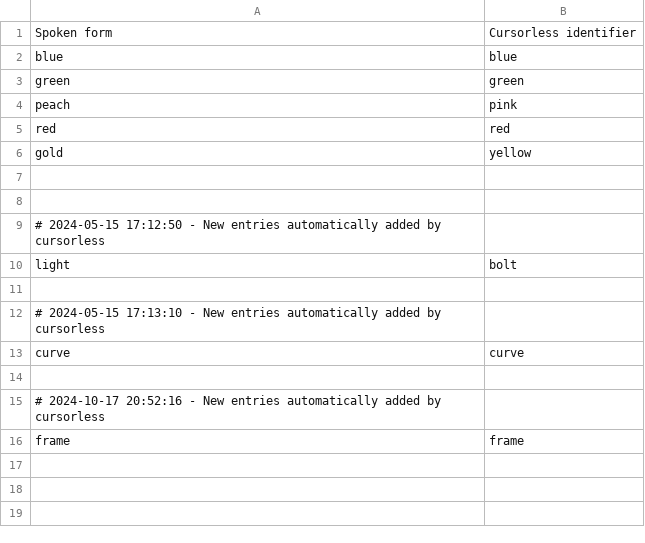
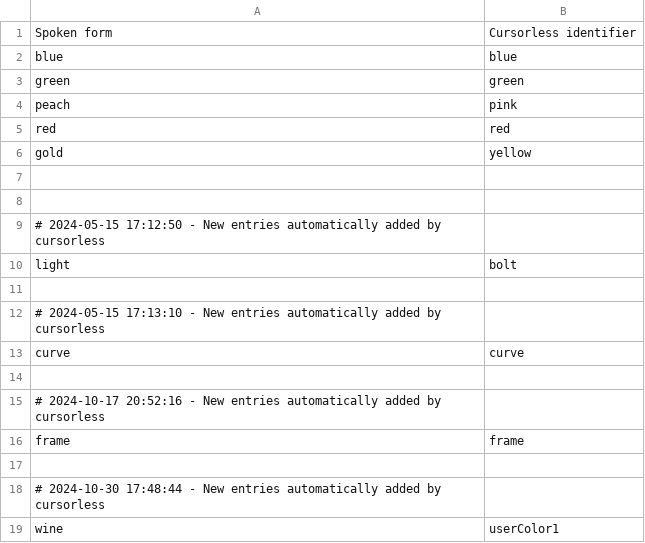
Before and after one commit to jaresty/mac-dotfiles, a CSV file: cursorless-settings/hat_styles.csv, drawn as a sheet.

Commit message:
Add wine to the cursorless colors
- it looks kind of purple

```diff
--- a/cursorless-settings/hat_styles.csv
+++ b/cursorless-settings/hat_styles.csv
@@ -16 +16,4 @@ curve, curve
 frame, frame
+
+# 2024-10-30 17:48:44 - New entries automatically added by cursorless
+wine, userColor1
```
